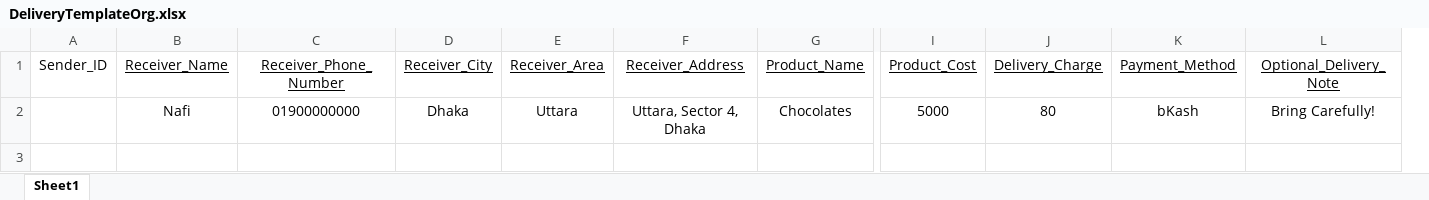
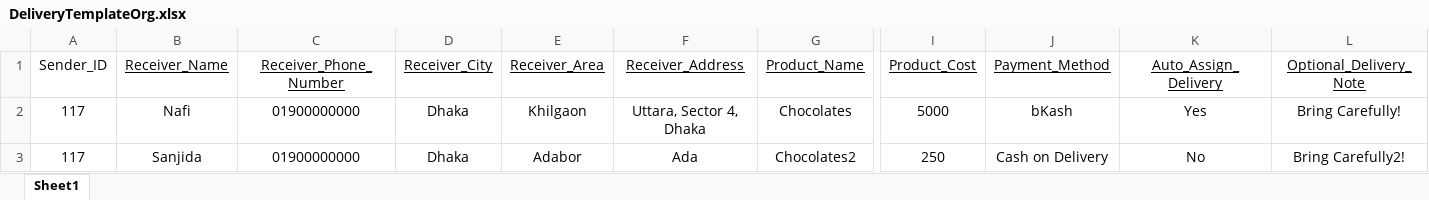
Before and after one commit to pritomsh111/Quixx, an Excel workbook: DeliveryTemplateOrg.xlsx, sheet Sheet1, drawn as a sheet; only a part is shown, gaps mark what is left out; values as stored, in another font and other column widths than the file's, no borders; removed rows and columns are numbered as before the commit, all else as after; rows hold the shown columns only; the diff names each change by its address in the sheet, - before the commit and + after, or states it on an @@ line.

Commit message:
--- Auto-Git Commit ---

```diff
--- a/DeliveryTemplateOrg.xlsx (sheet Sheet1)
+++ b/DeliveryTemplateOrg.xlsx (sheet Sheet1)
-column J (Delivery_Charge), row 2: 80
+column K (Auto_Assign_Delivery), row 2: Yes
-A2 (Sender_ID): (empty)
+A2 (Sender_ID): 117
-E2 (Receiver_Area): Uttara
+E2 (Receiver_Area): Khilgaon
+row 3: 117 | Sanjida | 01900000000 | Dhaka | Adabor | Ada | Chocolates2 | 250 | Cash on Delivery | No | Bring Carefully2!
```
Also changed, not shown: 11 other files.
